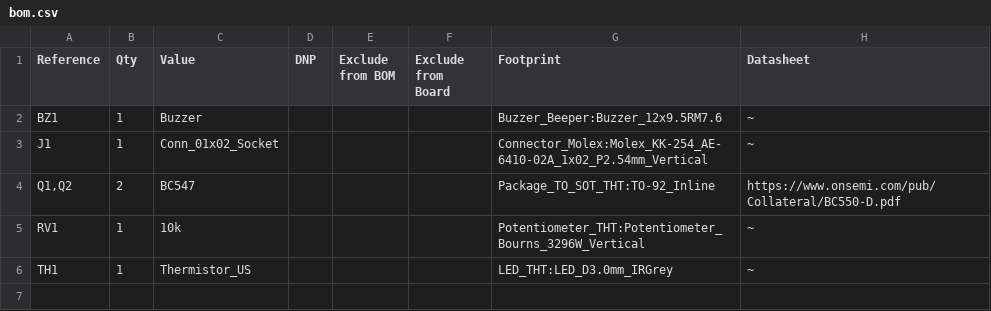
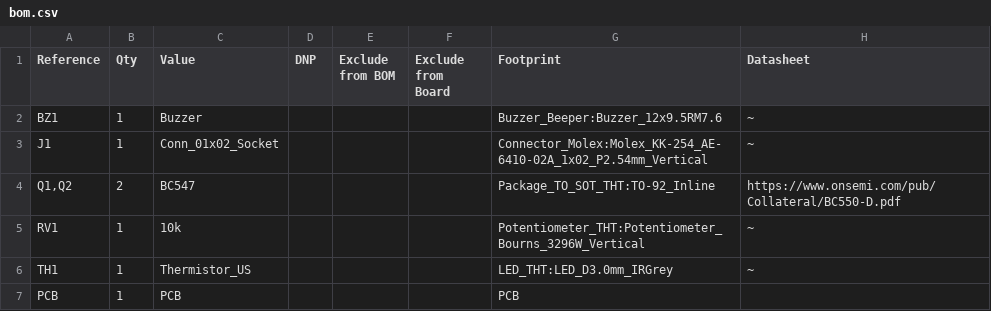
Before and after one commit to wayaash/BluePrint, a CSV file: bom.csv, drawn as a sheet; the diff names each change by its address in the sheet, - before the commit and + after, or states it on an @@ line.

Commit message:
Add PCB entry to bom.csv

```diff
--- a/bom.csv
+++ b/bom.csv
+row 7: PCB | 1 | PCB |  |  |  | PCB
```
